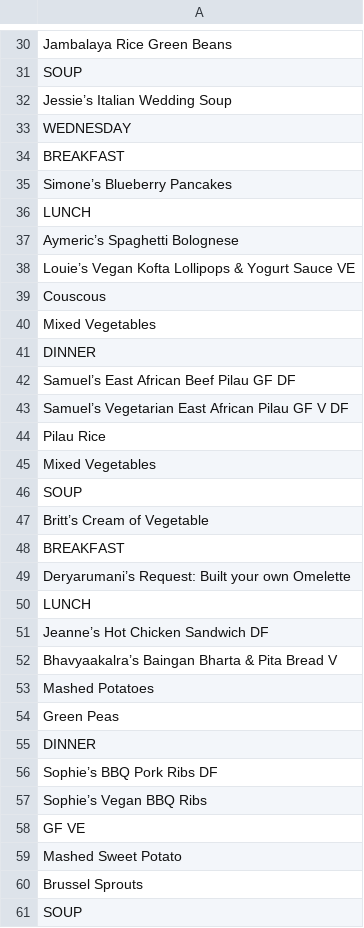
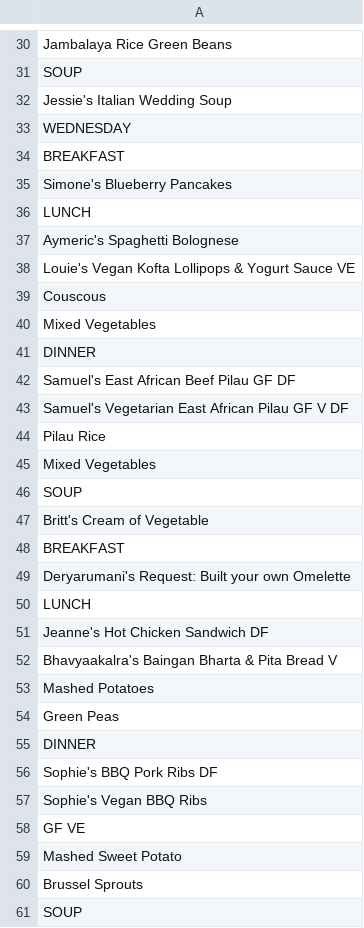
Before and after one commit to elkalt/mcgillMenu, a CSV file: backend/menus/cs_jan23_2023.csv, drawn as a sheet; only a part is shown, gaps mark what is left out; the diff covers the shown part only.

```diff
--- a/backend/menus/cs_jan23_2023.csv
+++ b/backend/menus/cs_jan23_2023.csv
@@ -31,9 +31,9 @@
 "SOUP"
-"Jessie’s Italian Wedding Soup"
+"Jessie's Italian Wedding Soup"
 "WEDNESDAY"
 "BREAKFAST"
-"Simone’s Blueberry Pancakes"
+"Simone's Blueberry Pancakes"
 "LUNCH"
-"Aymeric’s Spaghetti Bolognese"
-"Louie’s Vegan Kofta Lollipops & Yogurt Sauce VE"
+"Aymeric's Spaghetti Bolognese"
+"Louie's Vegan Kofta Lollipops & Yogurt Sauce VE"
 "Couscous"
@@ -41,4 +41,4 @@
 "DINNER"
-"Samuel’s East African Beef Pilau GF DF"
-"Samuel’s Vegetarian East African Pilau GF V DF"
+"Samuel's East African Beef Pilau GF DF"
+"Samuel's Vegetarian East African Pilau GF V DF"
 "Pilau Rice"
@@ -46,8 +46,8 @@
 "SOUP"
-"Britt’s Cream of Vegetable"
+"Britt's Cream of Vegetable"
 "BREAKFAST"
-"Deryarumani’s Request: Built your own Omelette"
+"Deryarumani's Request: Built your own Omelette"
 "LUNCH"
-"Jeanne’s Hot Chicken Sandwich DF"
-"Bhavyaakalra’s Baingan Bharta & Pita Bread V"
+"Jeanne's Hot Chicken Sandwich DF"
+"Bhavyaakalra's Baingan Bharta & Pita Bread V"
 "Mashed Potatoes"
@@ -55,4 +55,4 @@
 "DINNER"
-"Sophie’s BBQ Pork Ribs DF"
-"Sophie’s Vegan BBQ Ribs"
+"Sophie's BBQ Pork Ribs DF"
+"Sophie's Vegan BBQ Ribs"
 "GF VE"
```
Also changed, not shown: 20 edited cells elsewhere in this file, backend/menus/nrh_jan23_2023.csv, 1 other file.
